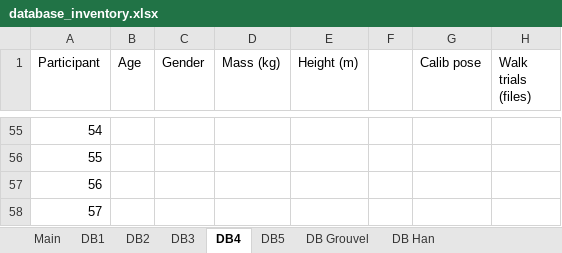
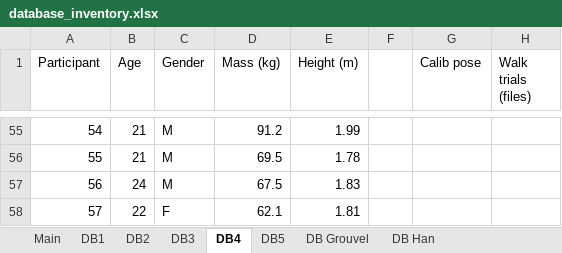
Before and after one commit to perlasqr/TeamProject_BioMAC, an Excel workbook: data/database_inventory.xlsx, sheet DB4, drawn as a sheet; only a part is shown, gaps mark what is left out; values as stored, in another font and other column widths than the file's, no borders; the diff covers the shown part only; the diff names each change by its address in the sheet, - before the commit and + after, or states it on an @@ line.

```diff
--- a/data/database_inventory.xlsx (sheet DB4)
+++ b/data/database_inventory.xlsx (sheet DB4)
-B55:B56 (Age): (empty)
+B55:B56 (Age): 21
-C55:C57 (Gender): (empty)
+C55:C57 (Gender): M
-D55 (Mass (kg)): (empty)
+D55 (Mass (kg)): 91.2
-E55 (Height (m)): (empty)
+E55 (Height (m)): 1.99
-D56 (Mass (kg)): (empty)
+D56 (Mass (kg)): 69.5
-E56 (Height (m)): (empty)
+E56 (Height (m)): 1.78
-B57 (Age): (empty)
+B57 (Age): 24
-D57 (Mass (kg)): (empty)
+D57 (Mass (kg)): 67.5
-E57 (Height (m)): (empty)
+E57 (Height (m)): 1.83
-B58 (Age): (empty)
+B58 (Age): 22
-C58 (Gender): (empty)
+C58 (Gender): F
-D58 (Mass (kg)): (empty)
+D58 (Mass (kg)): 62.1
-E58 (Height (m)): (empty)
+E58 (Height (m)): 1.81
```
Also changed, not shown: 32 edited cells elsewhere in this sheet, 1 other file.
